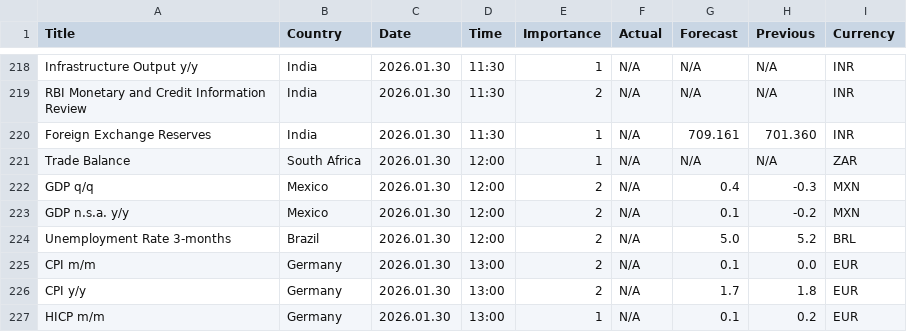
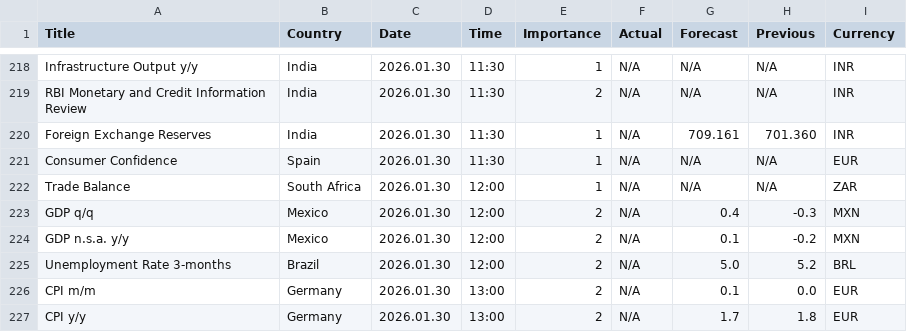
Before and after one commit to CryptoGamerDev/MT5_Economic_Calendar, a CSV file: MT5_Economic_Calendar.csv, drawn as a sheet; only a part is shown, gaps mark what is left out; the shorter side is filled out with more unchanged rows; the diff names each change by its address in the sheet, - before the commit and + after, or states it on an @@ line.

Commit message:
Auto update (GMT): 2026-01-29 13:55:40

```diff
--- a/MT5_Economic_Calendar.csv
+++ b/MT5_Economic_Calendar.csv
+row 221: Consumer Confidence | Spain | 2026.01.30 | 11:30 | 1 | N/A | N/A | N/A | EUR
```
